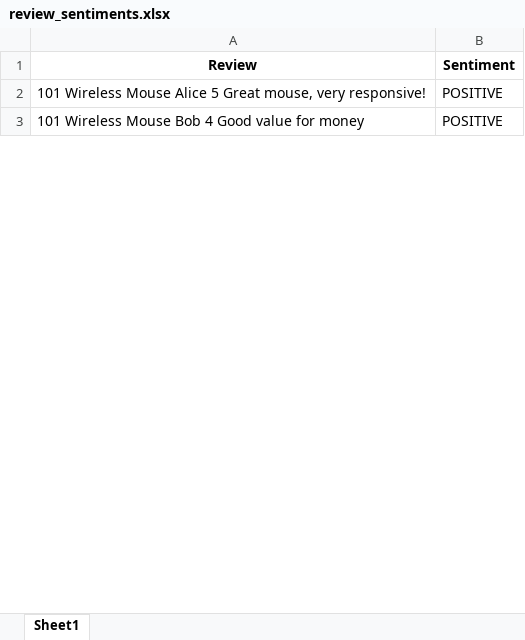
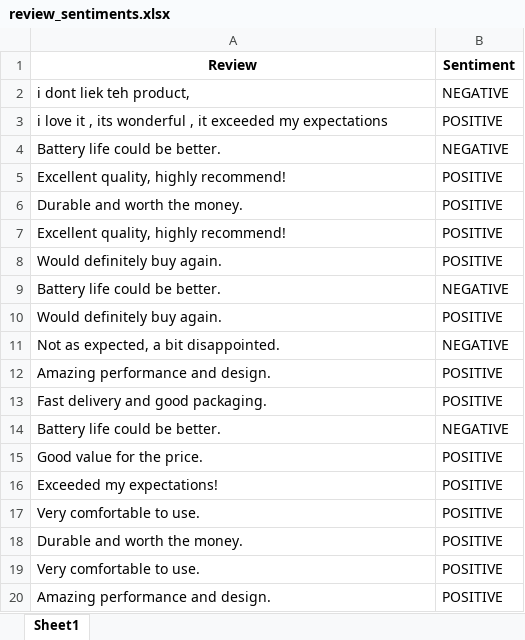
Before and after one commit to dev-rfgul/sentiment-analysis, an Excel workbook: review_sentiments.xlsx, sheet Sheet1, drawn as a sheet; only a part is shown; values as stored, in another font and other column widths than the file's, no borders; addresses are those after the commit; the diff covers the shown part only; the diff names each change by its address in the sheet, - before the commit and + after, or states it on an @@ line.

Commit message:
added dummy reiviews files and charts generation with sentiment analysis

```diff
--- a/review_sentiments.xlsx (sheet Sheet1)
+++ b/review_sentiments.xlsx (sheet Sheet1)
+row 2: i dont liek teh product, | NEGATIVE
-A3 (Review): 101 Wireless Mouse Alice 5 Great mouse, very responsive!
+A3 (Review): i love it , its wonderful , it exceeded my expectations
+row 4: Battery life could be better. | NEGATIVE
+row 5: Excellent quality, highly recommend! | POSITIVE
+row 6: Durable and worth the money. | POSITIVE
+row 7: Excellent quality, highly recommend! | POSITIVE
+row 8: Would definitely buy again. | POSITIVE
+row 9: Battery life could be better. | NEGATIVE
+row 10: Would definitely buy again. | POSITIVE
+row 11: Not as expected, a bit disappointed. | NEGATIVE
+row 12: Amazing performance and design. | POSITIVE
+row 13: Fast delivery and good packaging. | POSITIVE
+row 14: Battery life could be better. | NEGATIVE
-A15 (Review): 101 Wireless Mouse Bob 4 Good value for money
+A15 (Review): Good value for the price.
+row 16: Exceeded my expectations! | POSITIVE
+row 17: Very comfortable to use. | POSITIVE
+row 18: Durable and worth the money. | POSITIVE
+row 19: Very comfortable to use. | POSITIVE
+row 20: Amazing performance and design. | POSITIVE
```
Also changed, not shown: 21 added rows, 44 removed rows and 12 edited cells elsewhere in this sheet, 4 other files.
